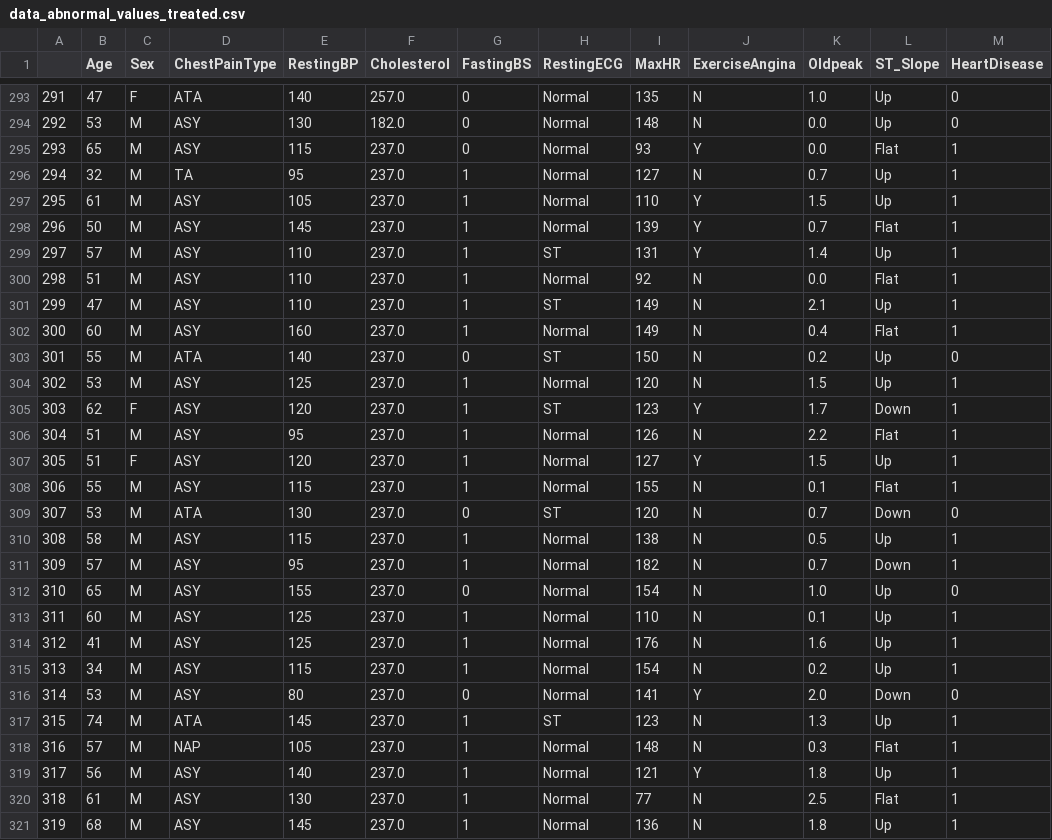
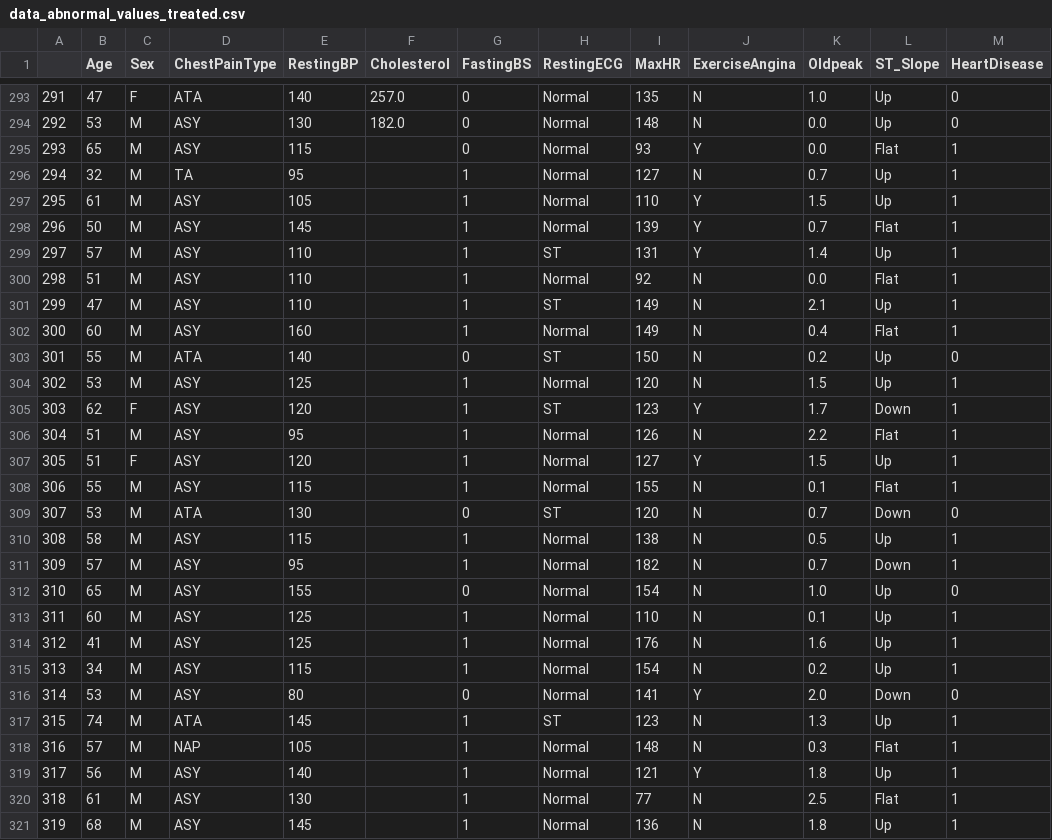
Before and after one commit to Chun-YuanChen/heart_guard_dsi_group_ML11, a CSV file: data/processed/data_abnormal_values_treated.csv, drawn as a sheet; only a part is shown, gaps mark what is left out; the diff covers the shown part only.

```diff
--- a/data/processed/data_abnormal_values_treated.csv
+++ b/data/processed/data_abnormal_values_treated.csv
@@ -294,28 +294,28 @@
 292,53,M,ASY,130,182.0,0,Normal,148,N,0.0,Up,0
-293,65,M,ASY,115,237.0,0,Normal,93,Y,0.0,Flat,1
-294,32,M,TA,95,237.0,1,Normal,127,N,0.7,Up,1
-295,61,M,ASY,105,237.0,1,Normal,110,Y,1.5,Up,1
-296,50,M,ASY,145,237.0,1,Normal,139,Y,0.7,Flat,1
-297,57,M,ASY,110,237.0,1,ST,131,Y,1.4,Up,1
-298,51,M,ASY,110,237.0,1,Normal,92,N,0.0,Flat,1
-299,47,M,ASY,110,237.0,1,ST,149,N,2.1,Up,1
-300,60,M,ASY,160,237.0,1,Normal,149,N,0.4,Flat,1
-301,55,M,ATA,140,237.0,0,ST,150,N,0.2,Up,0
-302,53,M,ASY,125,237.0,1,Normal,120,N,1.5,Up,1
-303,62,F,ASY,120,237.0,1,ST,123,Y,1.7,Down,1
-304,51,M,ASY,95,237.0,1,Normal,126,N,2.2,Flat,1
-305,51,F,ASY,120,237.0,1,Normal,127,Y,1.5,Up,1
-306,55,M,ASY,115,237.0,1,Normal,155,N,0.1,Flat,1
-307,53,M,ATA,130,237.0,0,ST,120,N,0.7,Down,0
-308,58,M,ASY,115,237.0,1,Normal,138,N,0.5,Up,1
-309,57,M,ASY,95,237.0,1,Normal,182,N,0.7,Down,1
-310,65,M,ASY,155,237.0,0,Normal,154,N,1.0,Up,0
-311,60,M,ASY,125,237.0,1,Normal,110,N,0.1,Up,1
-312,41,M,ASY,125,237.0,1,Normal,176,N,1.6,Up,1
-313,34,M,ASY,115,237.0,1,Normal,154,N,0.2,Up,1
-314,53,M,ASY,80,237.0,0,Normal,141,Y,2.0,Down,0
-315,74,M,ATA,145,237.0,1,ST,123,N,1.3,Up,1
-316,57,M,NAP,105,237.0,1,Normal,148,N,0.3,Flat,1
-317,56,M,ASY,140,237.0,1,Normal,121,Y,1.8,Up,1
-318,61,M,ASY,130,237.0,1,Normal,77,N,2.5,Flat,1
-319,68,M,ASY,145,237.0,1,Normal,136,N,1.8,Up,1
+293,65,M,ASY,115,,0,Normal,93,Y,0.0,Flat,1
+294,32,M,TA,95,,1,Normal,127,N,0.7,Up,1
+295,61,M,ASY,105,,1,Normal,110,Y,1.5,Up,1
+296,50,M,ASY,145,,1,Normal,139,Y,0.7,Flat,1
+297,57,M,ASY,110,,1,ST,131,Y,1.4,Up,1
+298,51,M,ASY,110,,1,Normal,92,N,0.0,Flat,1
+299,47,M,ASY,110,,1,ST,149,N,2.1,Up,1
+300,60,M,ASY,160,,1,Normal,149,N,0.4,Flat,1
+301,55,M,ATA,140,,0,ST,150,N,0.2,Up,0
+302,53,M,ASY,125,,1,Normal,120,N,1.5,Up,1
+303,62,F,ASY,120,,1,ST,123,Y,1.7,Down,1
+304,51,M,ASY,95,,1,Normal,126,N,2.2,Flat,1
+305,51,F,ASY,120,,1,Normal,127,Y,1.5,Up,1
+306,55,M,ASY,115,,1,Normal,155,N,0.1,Flat,1
+307,53,M,ATA,130,,0,ST,120,N,0.7,Down,0
+308,58,M,ASY,115,,1,Normal,138,N,0.5,Up,1
+309,57,M,ASY,95,,1,Normal,182,N,0.7,Down,1
+310,65,M,ASY,155,,0,Normal,154,N,1.0,Up,0
+311,60,M,ASY,125,,1,Normal,110,N,0.1,Up,1
+312,41,M,ASY,125,,1,Normal,176,N,1.6,Up,1
+313,34,M,ASY,115,,1,Normal,154,N,0.2,Up,1
+314,53,M,ASY,80,,0,Normal,141,Y,2.0,Down,0
+315,74,M,ATA,145,,1,ST,123,N,1.3,Up,1
+316,57,M,NAP,105,,1,Normal,148,N,0.3,Flat,1
+317,56,M,ASY,140,,1,Normal,121,Y,1.8,Up,1
+318,61,M,ASY,130,,1,Normal,77,N,2.5,Flat,1
+319,68,M,ASY,145,,1,Normal,136,N,1.8,Up,1
```
Also changed, not shown: 145 edited cells elsewhere in this file, 2 other files.
